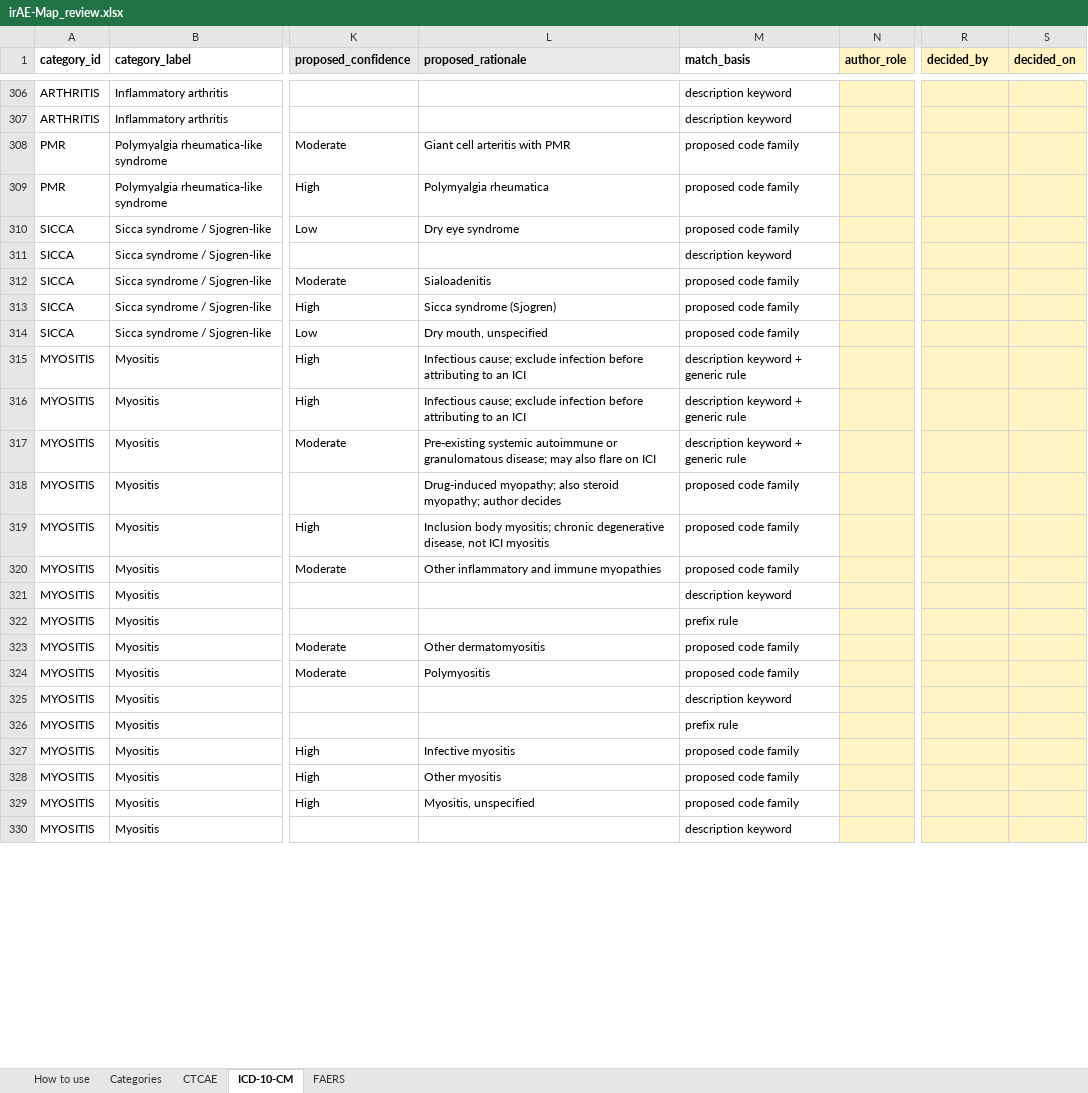
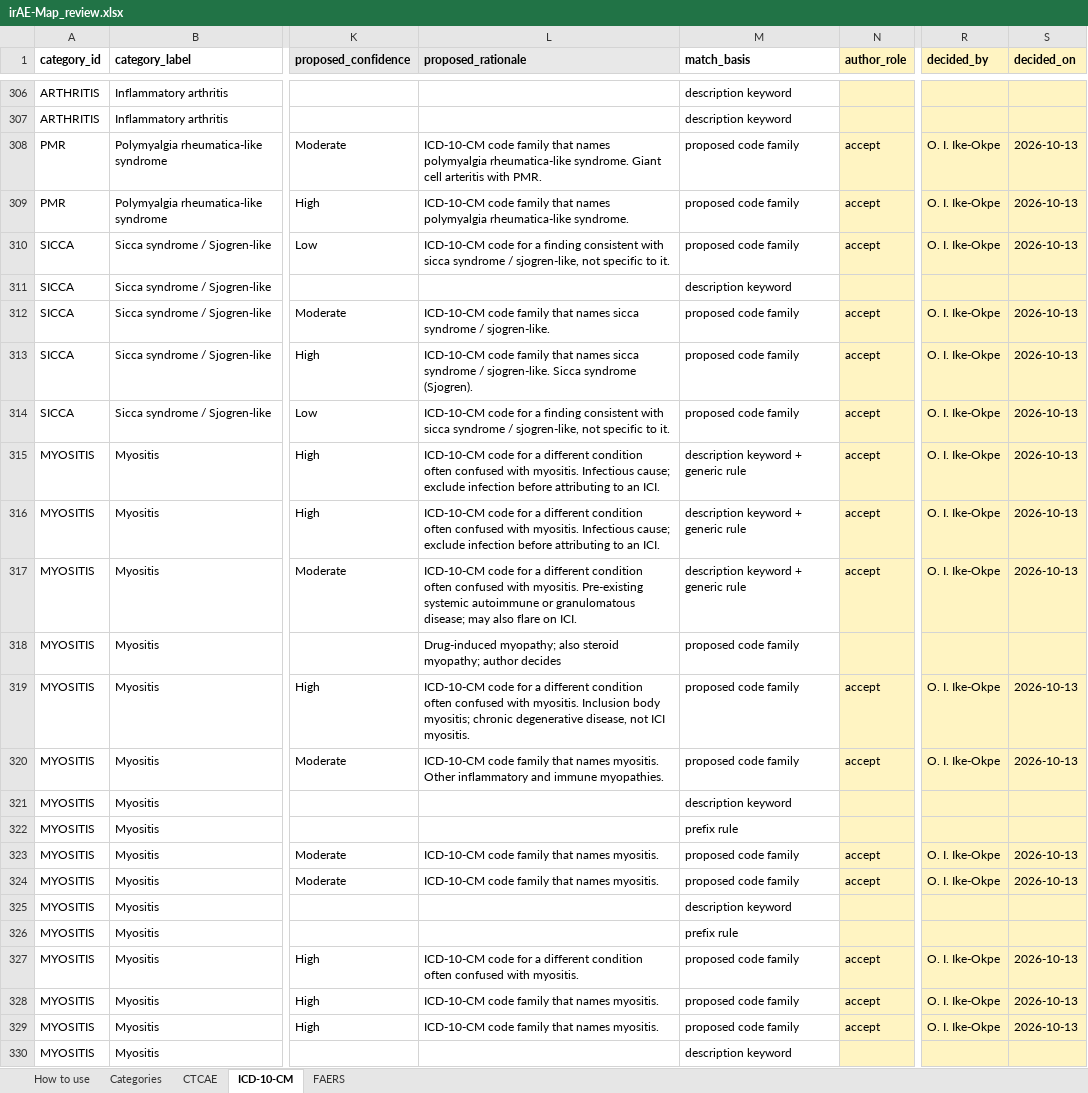
Before and after one commit to Callmekachi/irAE-Map, an Excel workbook: data/curation/irAE-Map_review.xlsx, sheet ICD-10-CM, drawn as a sheet; only a part is shown, gaps mark what is left out; values as stored, in another font and other column widths than the file's, no borders; the diff covers the shown part only; the diff names each change by its address in the sheet, - before the commit and + after, or states it on an @@ line.

```diff
--- a/data/curation/irAE-Map_review.xlsx (sheet ICD-10-CM)
+++ b/data/curation/irAE-Map_review.xlsx (sheet ICD-10-CM)
-L308 (proposed_rationale): Giant cell arteritis with PMR
+L308 (proposed_rationale): ICD-10-CM code family that names polymyalgia rheumatica-like syndrome. Giant cell arteritis with PMR.
-N308:N310 (author_role): (empty)
+N308:N310 (author_role): accept
-R308:R310 (decided_by): (empty)
+R308:R310 (decided_by): O. I. Ike-Okpe
-S308:S310 (decided_on): (empty)
+S308:S310 (decided_on): 2026-10-13
-L309 (proposed_rationale): Polymyalgia rheumatica
+L309 (proposed_rationale): ICD-10-CM code family that names polymyalgia rheumatica-like syndrome.
-L310 (proposed_rationale): Dry eye syndrome
+L310 (proposed_rationale): ICD-10-CM code for a finding consistent with sicca syndrome / sjogren-like, not specific to it.
-L312 (proposed_rationale): Sialoadenitis
+L312 (proposed_rationale): ICD-10-CM code family that names sicca syndrome / sjogren-like.
-N312:N317 (author_role): (empty)
+N312:N317 (author_role): accept
-R312:R317 (decided_by): (empty)
+R312:R317 (decided_by): O. I. Ike-Okpe
-S312:S317 (decided_on): (empty)
+S312:S317 (decided_on): 2026-10-13
-L313 (proposed_rationale): Sicca syndrome (Sjogren)
+L313 (proposed_rationale): ICD-10-CM code family that names sicca syndrome / sjogren-like. Sicca syndrome (Sjogren).
-L314 (proposed_rationale): Dry mouth, unspecified
+L314 (proposed_rationale): ICD-10-CM code for a finding consistent with sicca syndrome / sjogren-like, not specific to it.
-L315:L316 (proposed_rationale): Infectious cause; exclude infection before attributing to an ICI
+L315:L316 (proposed_rationale): ICD-10-CM code for a different condition often confused with myositis. Infectious cause; exclude infection before attributing to an ICI.
-L317 (proposed_rationale): Pre-existing systemic autoimmune or granulomatous disease; may also flare on ICI
+L317 (proposed_rationale): ICD-10-CM code for a different condition often confused with myositis. Pre-existing systemic autoimmune or granulomatous disease; may also flare on ICI.
-L319 (proposed_rationale): Inclusion body myositis; chronic degenerative disease, not ICI myositis
+L319 (proposed_rationale): ICD-10-CM code for a different condition often confused with myositis. Inclusion body myositis; chronic degenerative disease, not ICI myositis.
-N319:N320 (author_role): (empty)
+N319:N320 (author_role): accept
-R319:R320 (decided_by): (empty)
+R319:R320 (decided_by): O. I. Ike-Okpe
-S319:S320 (decided_on): (empty)
+S319:S320 (decided_on): 2026-10-13
-L320 (proposed_rationale): Other inflammatory and immune myopathies
+L320 (proposed_rationale): ICD-10-CM code family that names myositis. Other inflammatory and immune myopathies.
-L323 (proposed_rationale): Other dermatomyositis
+L323 (proposed_rationale): ICD-10-CM code family that names myositis.
-N323:N324 (author_role): (empty)
+N323:N324 (author_role): accept
-R323:R324 (decided_by): (empty)
+R323:R324 (decided_by): O. I. Ike-Okpe
-S323:S324 (decided_on): (empty)
+S323:S324 (decided_on): 2026-10-13
-L324 (proposed_rationale): Polymyositis
+L324 (proposed_rationale): ICD-10-CM code family that names myositis.
-L327 (proposed_rationale): Infective myositis
+L327 (proposed_rationale): ICD-10-CM code for a different condition often confused with myositis.
-N327:N329 (author_role): (empty)
+N327:N329 (author_role): accept
-R327:R329 (decided_by): (empty)
+R327:R329 (decided_by): O. I. Ike-Okpe
-S327:S329 (decided_on): (empty)
+S327:S329 (decided_on): 2026-10-13
-L328 (proposed_rationale): Other myositis
+L328 (proposed_rationale): ICD-10-CM code family that names myositis.
-L329 (proposed_rationale): Myositis, unspecified
+L329 (proposed_rationale): ICD-10-CM code family that names myositis.
```
Also changed, not shown: 1 added row and 1502 edited cells elsewhere in this sheet, sheet FAERS, sheet CTCAE, sheet Categories, 25 other files.
